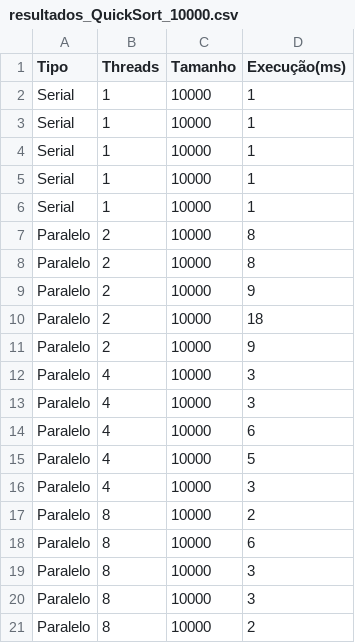
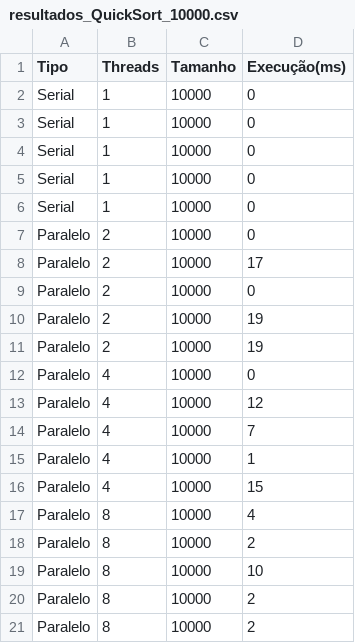
Before and after one commit to DaltonLinconl/Analise-de-Desempenho-de-Algoritmos-de-Busca, a CSV file: resultados/resultados_QuickSort_10000.csv, drawn as a sheet.

```diff
--- a/resultados/resultados_QuickSort_10000.csv
+++ b/resultados/resultados_QuickSort_10000.csv
@@ -1,21 +1,21 @@
 Tipo,Threads,Tamanho,Execução(ms)
-Serial,1,10000,1
-Serial,1,10000,1
-Serial,1,10000,1
-Serial,1,10000,1
-Serial,1,10000,1
-Paralelo,2,10000,8
-Paralelo,2,10000,8
-Paralelo,2,10000,9
-Paralelo,2,10000,18
-Paralelo,2,10000,9
-Paralelo,4,10000,3
-Paralelo,4,10000,3
-Paralelo,4,10000,6
-Paralelo,4,10000,5
-Paralelo,4,10000,3
+Serial,1,10000,0
+Serial,1,10000,0
+Serial,1,10000,0
+Serial,1,10000,0
+Serial,1,10000,0
+Paralelo,2,10000,0
+Paralelo,2,10000,17
+Paralelo,2,10000,0
+Paralelo,2,10000,19
+Paralelo,2,10000,19
+Paralelo,4,10000,0
+Paralelo,4,10000,12
+Paralelo,4,10000,7
+Paralelo,4,10000,1
+Paralelo,4,10000,15
+Paralelo,8,10000,4
 Paralelo,8,10000,2
-Paralelo,8,10000,6
-Paralelo,8,10000,3
-Paralelo,8,10000,3
+Paralelo,8,10000,10
+Paralelo,8,10000,2
 Paralelo,8,10000,2
```
Also changed, not shown: resultados/resultados_BubbleSort_1000.csv, resultados/resultados_BubbleSort_10000.csv, 23 other files.
